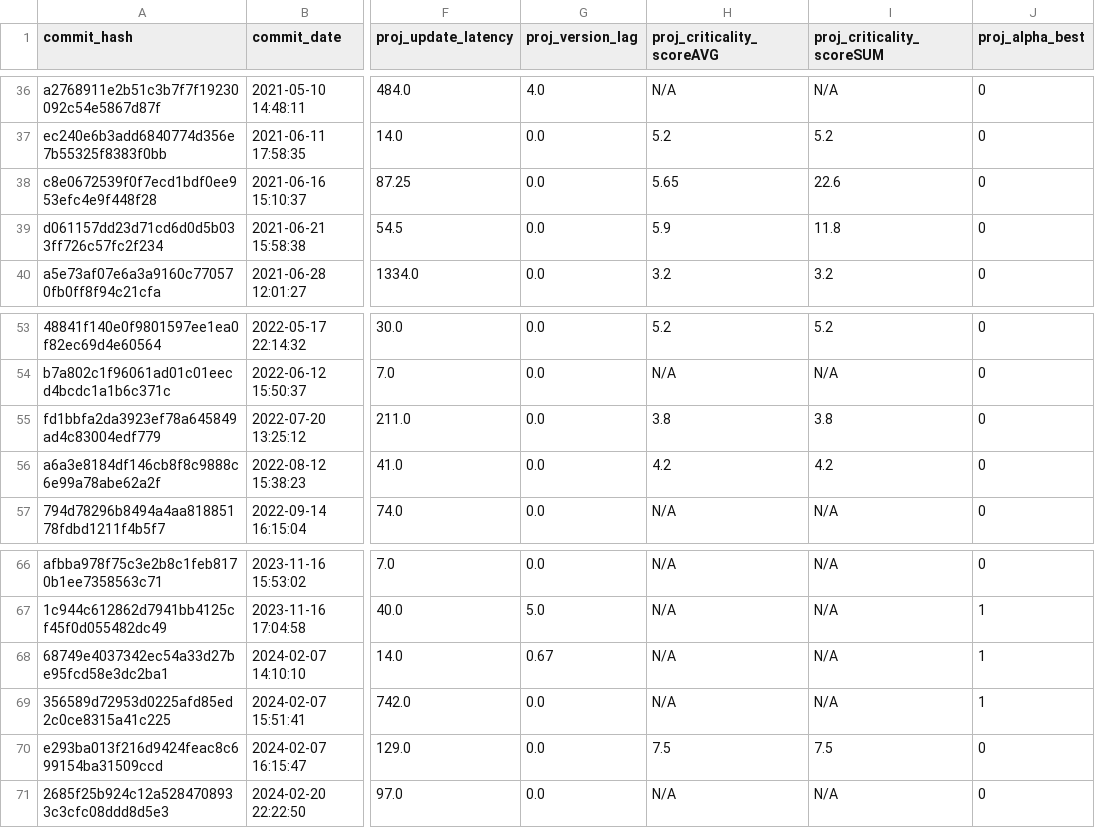
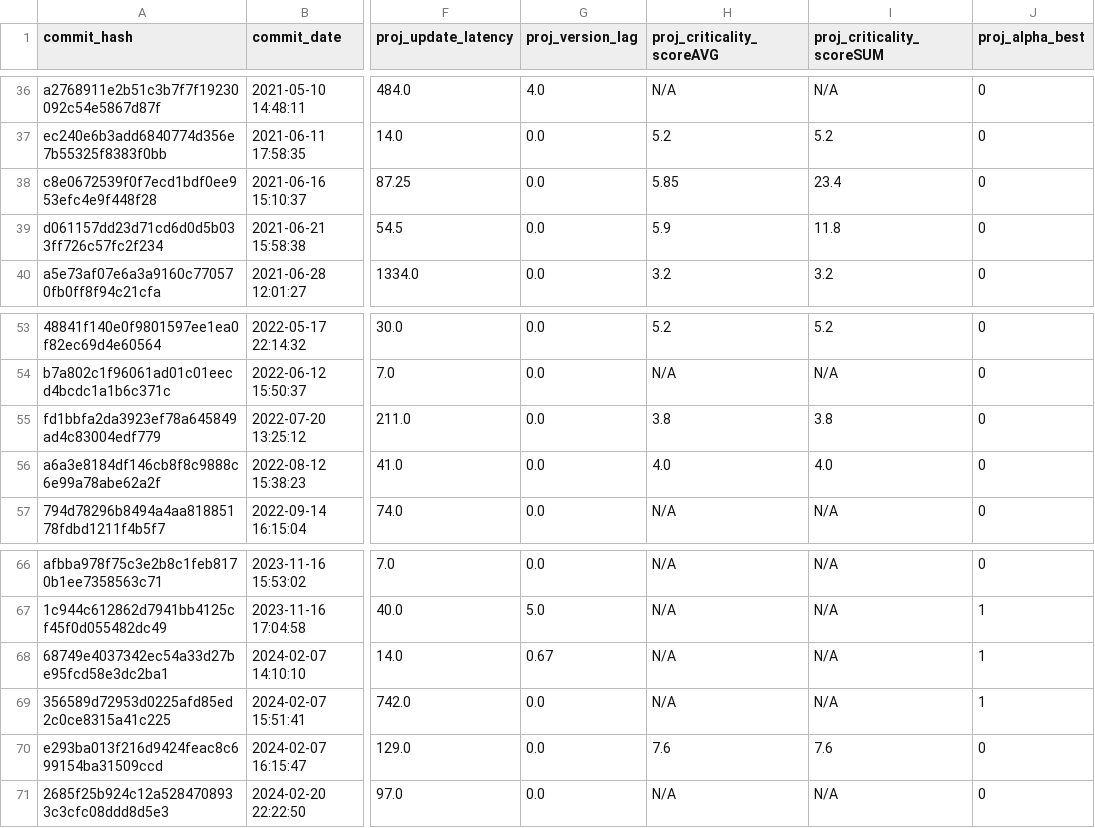
Before and after one commit to valentingamper/DependencyAnalysisBase, a CSV file: results/mitre_caldera_metrics_output.csv (was mitre_caldera_metrics_output.csv), drawn as a sheet; only a part is shown, gaps mark what is left out; the diff covers the shown part only; the diff names each change by its address in the sheet, - before the commit and + after, or states it on an @@ line.

```diff
--- a/mitre_caldera_metrics_output.csv
+++ b/results/mitre_caldera_metrics_output.csv
-H38 (proj_criticality_scoreAVG): 5.65
+H38 (proj_criticality_scoreAVG): 5.85
-I38 (proj_criticality_scoreSUM): 22.6
+I38 (proj_criticality_scoreSUM): 23.4
-H56 (proj_criticality_scoreAVG): 4.2
+H56 (proj_criticality_scoreAVG): 4.0
-I56 (proj_criticality_scoreSUM): 4.2
+I56 (proj_criticality_scoreSUM): 4.0
-H70 (proj_criticality_scoreAVG): 7.5
+H70 (proj_criticality_scoreAVG): 7.6
-I70 (proj_criticality_scoreSUM): 7.5
+I70 (proj_criticality_scoreSUM): 7.6
```
Also changed, not shown: 22 edited cells elsewhere in this file, 17 other files.
